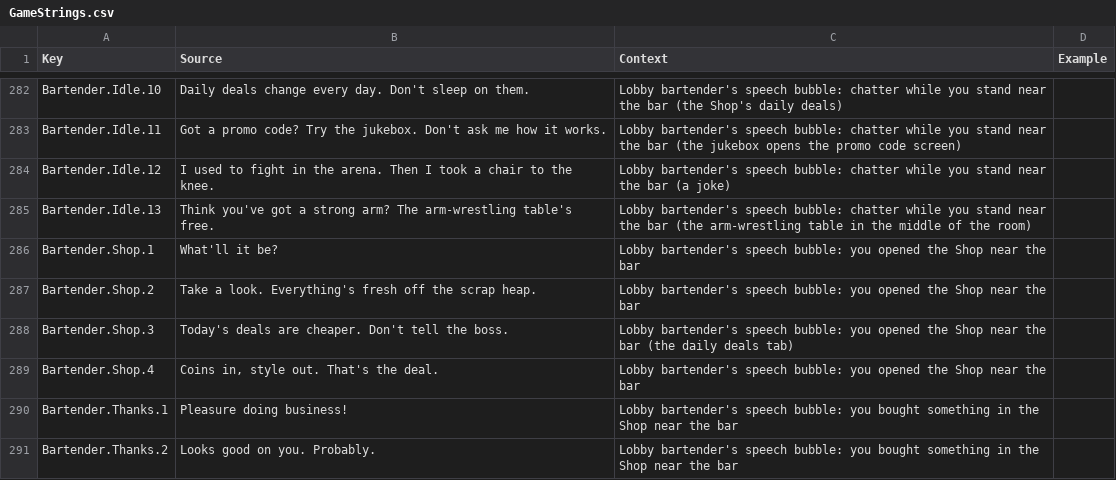
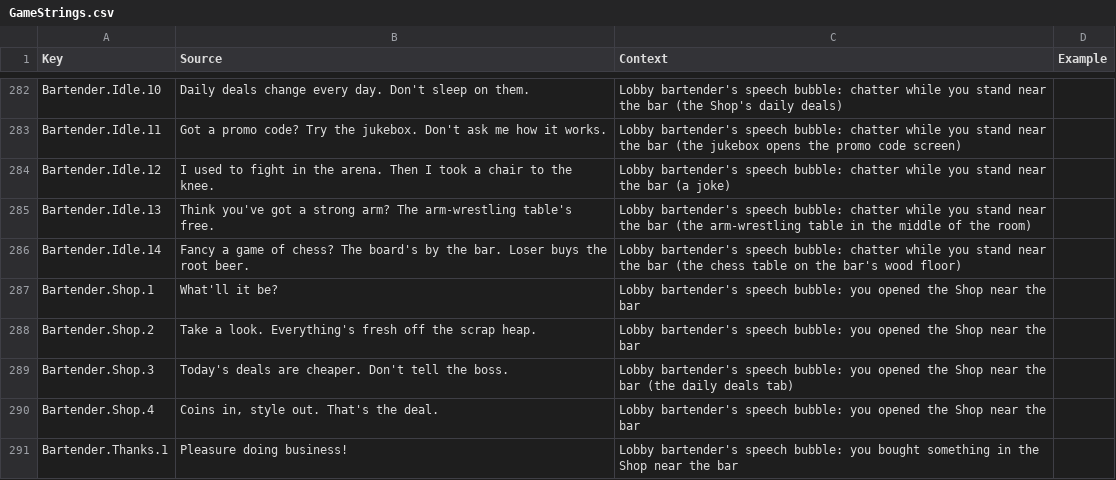
Before and after one commit to xbunny416/House-Brawl, a CSV file: src/localization/GameStrings.csv, drawn as a sheet; only a part is shown, gaps mark what is left out; the shorter side is filled out with more unchanged rows; the diff covers the shown part only; the diff names each change by its address in the sheet, - before the commit and + after, or states it on an @@ line.

```diff
--- a/src/localization/GameStrings.csv
+++ b/src/localization/GameStrings.csv
+row 286: Bartender.Idle.14 | Fancy a game of chess? The board's by the bar. Loser buys the root beer. | Lobby bartender's speech bubble: chatter while you stand near the bar (the chess table on the bar's wood floor)
```
Also changed, not shown: 36 added rows elsewhere in this file, 20 other files.
